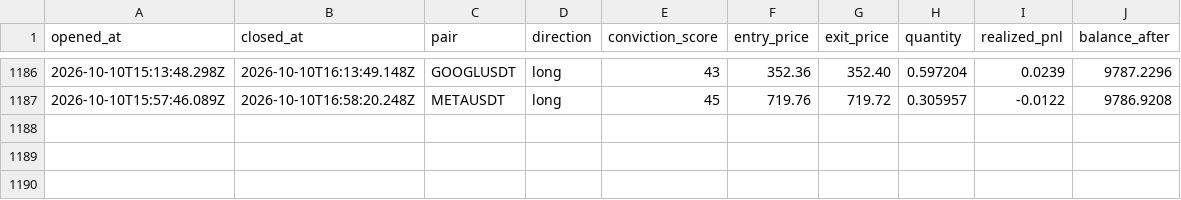
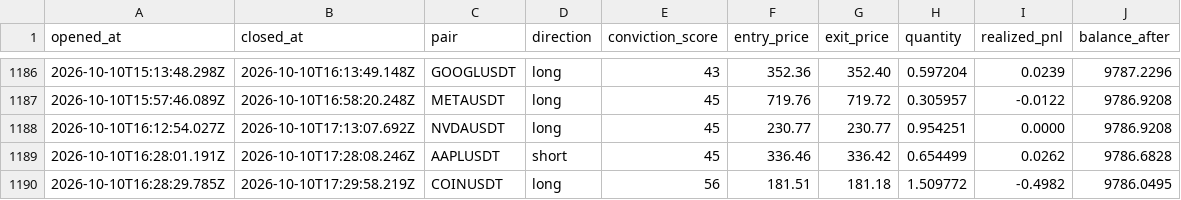
Before and after one commit to wisdomkings001/diagnos, a CSV file: agent/data/closed_trades.csv, drawn as a sheet; only a part is shown, gaps mark what is left out.

Commit message:
Diagnos P&L sync — 2026-10-10T18:13:07.957Z

```diff
--- a/agent/data/closed_trades.csv
+++ b/agent/data/closed_trades.csv
@@ -1187 +1187,4 @@ opened_at,closed_at,pair,direction,conviction_score,entry_price,exit_price,quant
 2026-10-10T15:57:46.089Z,2026-10-10T16:58:20.248Z,METAUSDT,long,45,719.76,719.72,0.305957,-0.0122,9786.9208
+2026-10-10T16:12:54.027Z,2026-10-10T17:13:07.692Z,NVDAUSDT,long,45,230.77,230.77,0.954251,0.0000,9786.9208
+2026-10-10T16:28:01.191Z,2026-10-10T17:28:08.246Z,AAPLUSDT,short,45,336.46,336.42,0.654499,0.0262,9786.6828
+2026-10-10T16:28:29.785Z,2026-10-10T17:29:58.219Z,COINUSDT,long,56,181.51,181.18,1.509772,-0.4982,9786.0495
```
